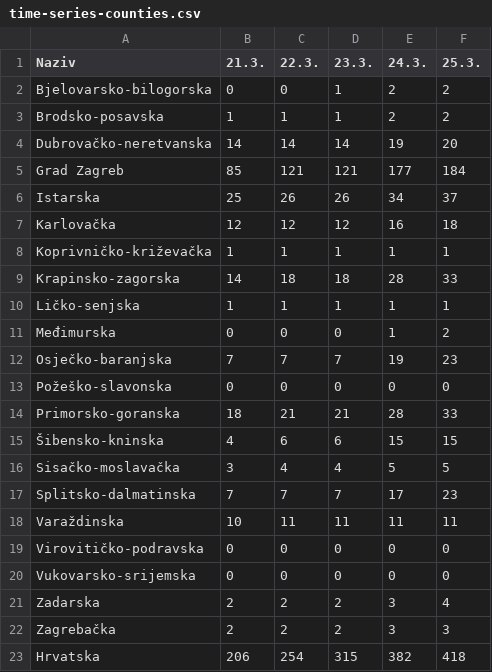
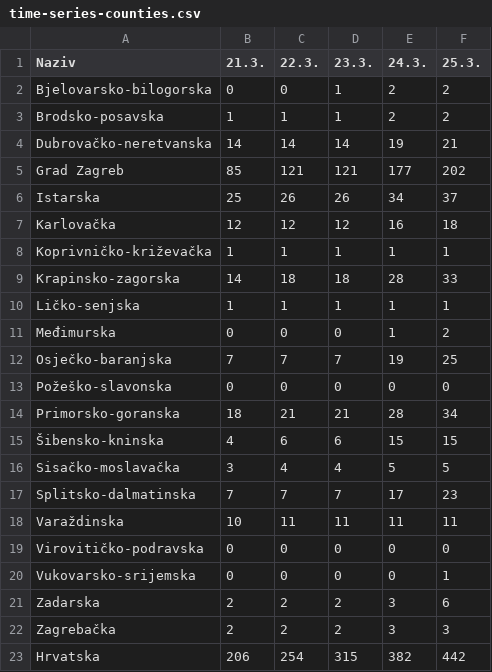
Before and after one commit to viborccom/data, a CSV file: covid-19/croatia/time-series-counties.csv, drawn as a sheet.

Commit message:
March 25 afternoon updated

```diff
--- a/covid-19/croatia/time-series-counties.csv
+++ b/covid-19/croatia/time-series-counties.csv
@@ -3,4 +3,4 @@ Bjelovarsko-bilogorska,	0,0,1,2,2
 Brodsko-posavska,	1,1,1,2,2
-Dubrovačko-neretvanska,	14,14,14,19,20
-Grad Zagreb,	85,121,121,177,184
+Dubrovačko-neretvanska,	14,14,14,19,21
+Grad Zagreb,	85,121,121,177,202
 Istarska,	25,26,26,34,37
@@ -11,5 +11,5 @@ Ličko-senjska,	1,1,1,1,1
 Međimurska,	0,0,0,1,2
-Osječko-baranjska,	7,7,7,19,23
+Osječko-baranjska,	7,7,7,19,25
 Požeško-slavonska,	0,0,0,0,0
-Primorsko-goranska,	18,21,21,28,33
+Primorsko-goranska,	18,21,21,28,34
 Šibensko-kninska,	4,6,6,15,15
@@ -19,5 +19,5 @@ Varaždinska,	10,11,11,11,11
 Virovitičko-podravska,	0,0,0,0,0
-Vukovarsko-srijemska,	0,0,0,0,0
-Zadarska,	2,2,2,3,4
+Vukovarsko-srijemska,	0,0,0,0,1
+Zadarska,	2,2,2,3,6
 Zagrebačka,	2,2,2,3,3
-Hrvatska,206,254,315,382,418
+Hrvatska,206,254,315,382,442
```
